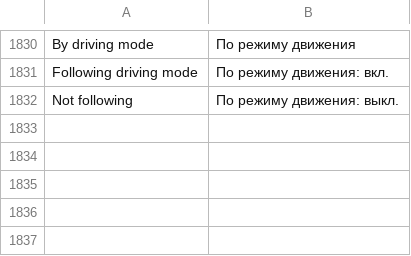
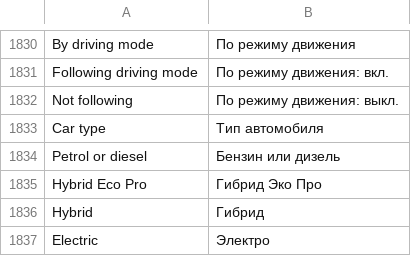
Before and after one commit to snorkmitzumi/idrive-apps, a TSV file: kit/runtime/locales/ru.tsv, drawn as a sheet; only a part is shown, gaps mark what is left out.

```diff
--- a/kit/runtime/locales/ru.tsv
+++ b/kit/runtime/locales/ru.tsv
@@ -1832 +1832,6 @@ Following driving mode	По режиму движения: вкл.
 Not following	По режиму движения: выкл.
+Car type	Тип автомобиля
+Petrol or diesel	Бензин или дизель
+Hybrid Eco Pro	Гибрид Эко Про
+Hybrid	Гибрид
+Electric	Электро
```
Also changed, not shown: kit/runtime/locales/ko.tsv, kit/runtime/locales/zh-CN.tsv, 8 other files.
